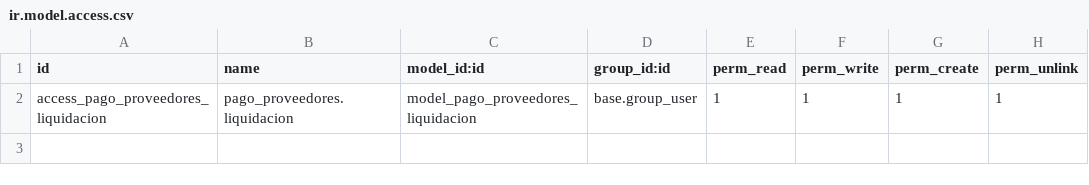
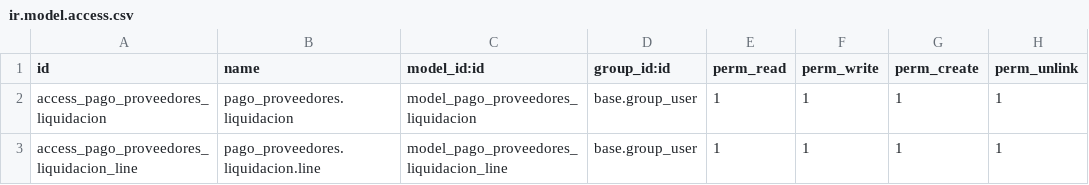
Before and after one commit to danielb1980/pago_proveedores, a CSV file: security/ir.model.access.csv, drawn as a sheet.

Commit message:
LiquidacionesLines agregado

```diff
--- a/security/ir.model.access.csv
+++ b/security/ir.model.access.csv
@@ -2 +2,2 @@ id,name,model_id:id,group_id:id,perm_read,perm_write,perm_create,perm_unlink
 access_pago_proveedores_liquidacion,pago_proveedores.liquidacion,model_pago_proveedores_liquidacion,base.group_user,1,1,1,1
+access_pago_proveedores_liquidacion_line,pago_proveedores.liquidacion.line,model_pago_proveedores_liquidacion_line,base.group_user,1,1,1,1
```
Also changed, not shown: 2 other files.
